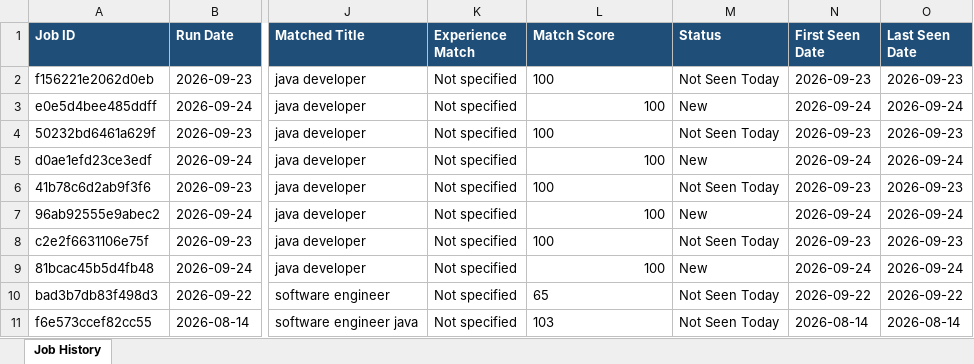
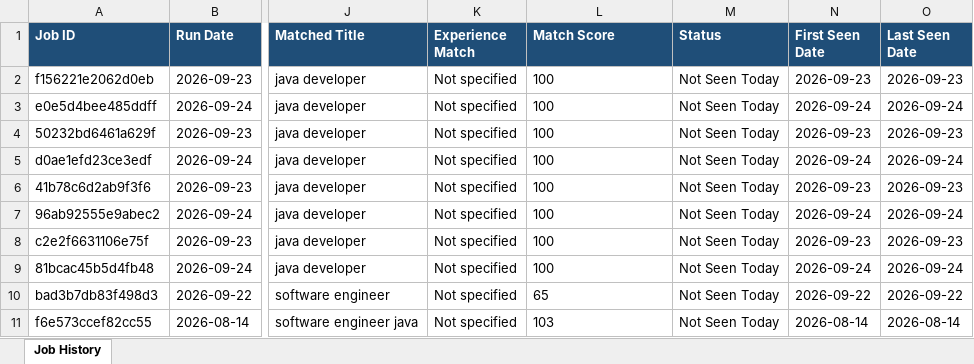
Before and after one commit to niranjanranju11/jobfinder, an Excel workbook: outputs/job_history.xlsx, sheet Job History, drawn as a sheet; only a part is shown, gaps mark what is left out; values as stored, in another font and other column widths than the file's, no borders; the diff names each change by its address in the sheet, - before the commit and + after, or states it on an @@ line.

```diff
--- a/outputs/job_history.xlsx (sheet Job History)
+++ b/outputs/job_history.xlsx (sheet Job History)
-L3 alignment: right
+L3 alignment: left
-M3 (Status): New
+M3 (Status): Not Seen Today
-L5 alignment: right
+L5 alignment: left
-M5 (Status): New
+M5 (Status): Not Seen Today
-L7 alignment: right
+L7 alignment: left
-M7 (Status): New
+M7 (Status): Not Seen Today
-L9 alignment: right
+L9 alignment: left
-M9 (Status): New
+M9 (Status): Not Seen Today
```
